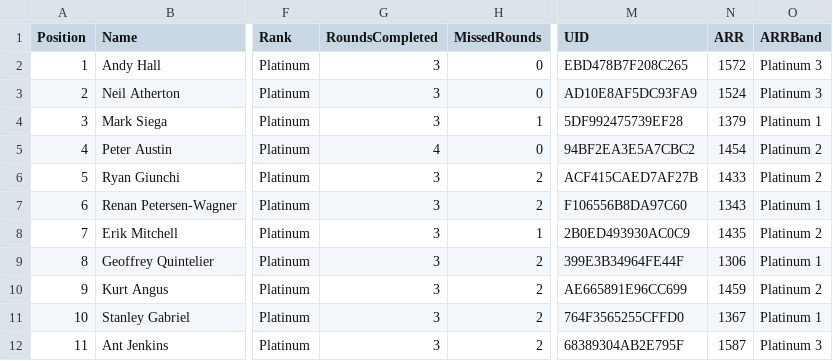
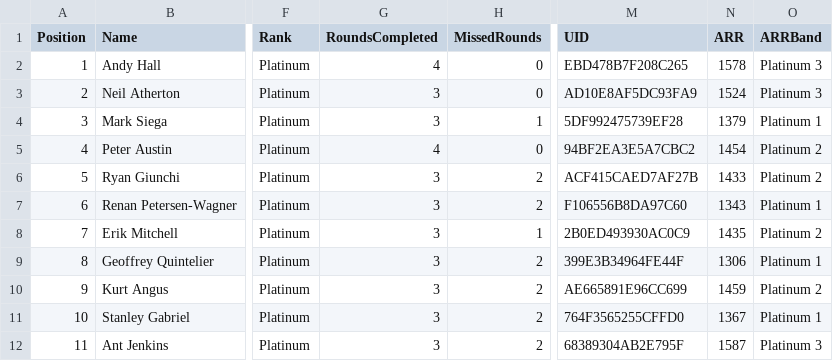
Before and after one commit to gloscherrybomb/ChaosRacing, a CSV file: GC_Platinum.csv, drawn as a sheet; only a part is shown, gaps mark what is left out; the diff names each change by its address in the sheet, - before the commit and + after, or states it on an @@ line.

```diff
--- a/GC_Platinum.csv
+++ b/GC_Platinum.csv
-G2 (RoundsCompleted): 3
+G2 (RoundsCompleted): 4
-N2 (ARR): 1572
+N2 (ARR): 1578
```
Also changed, not shown: GC_Bronze.csv.
